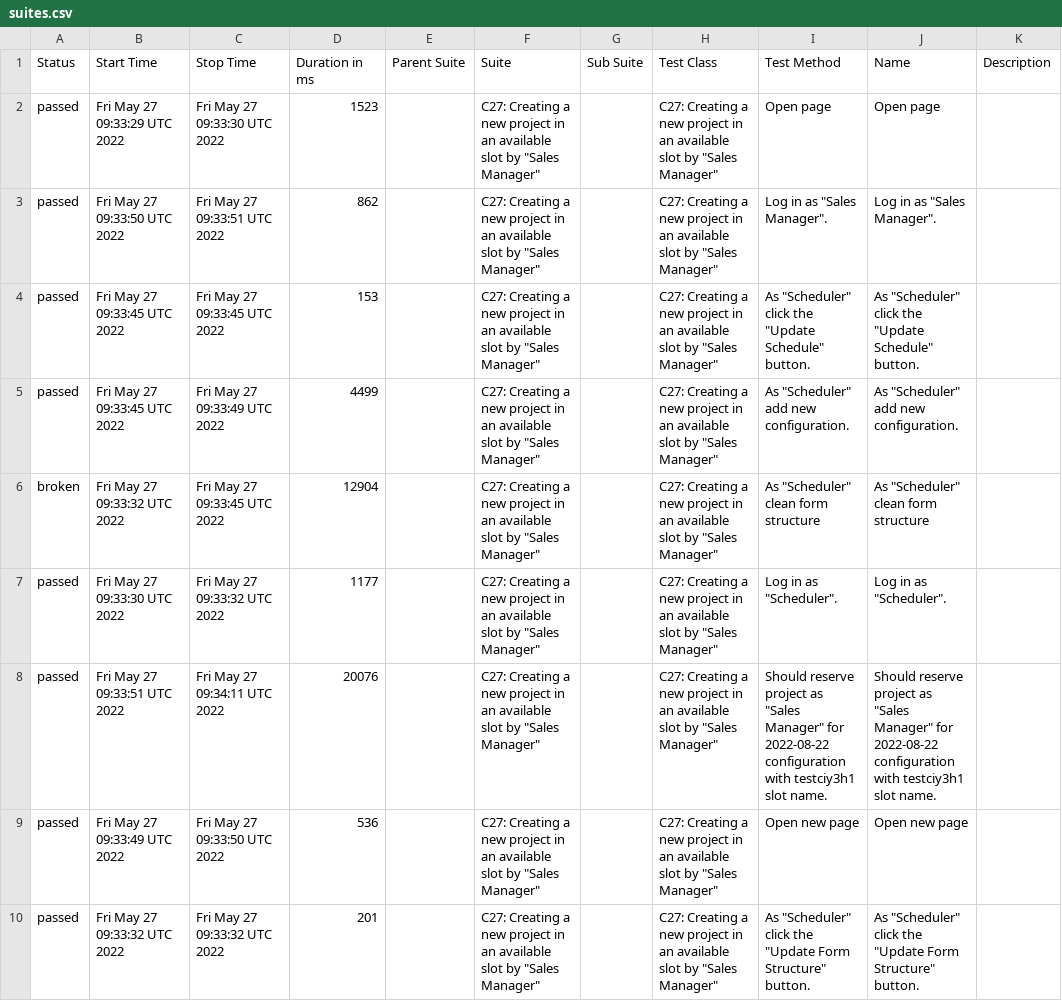
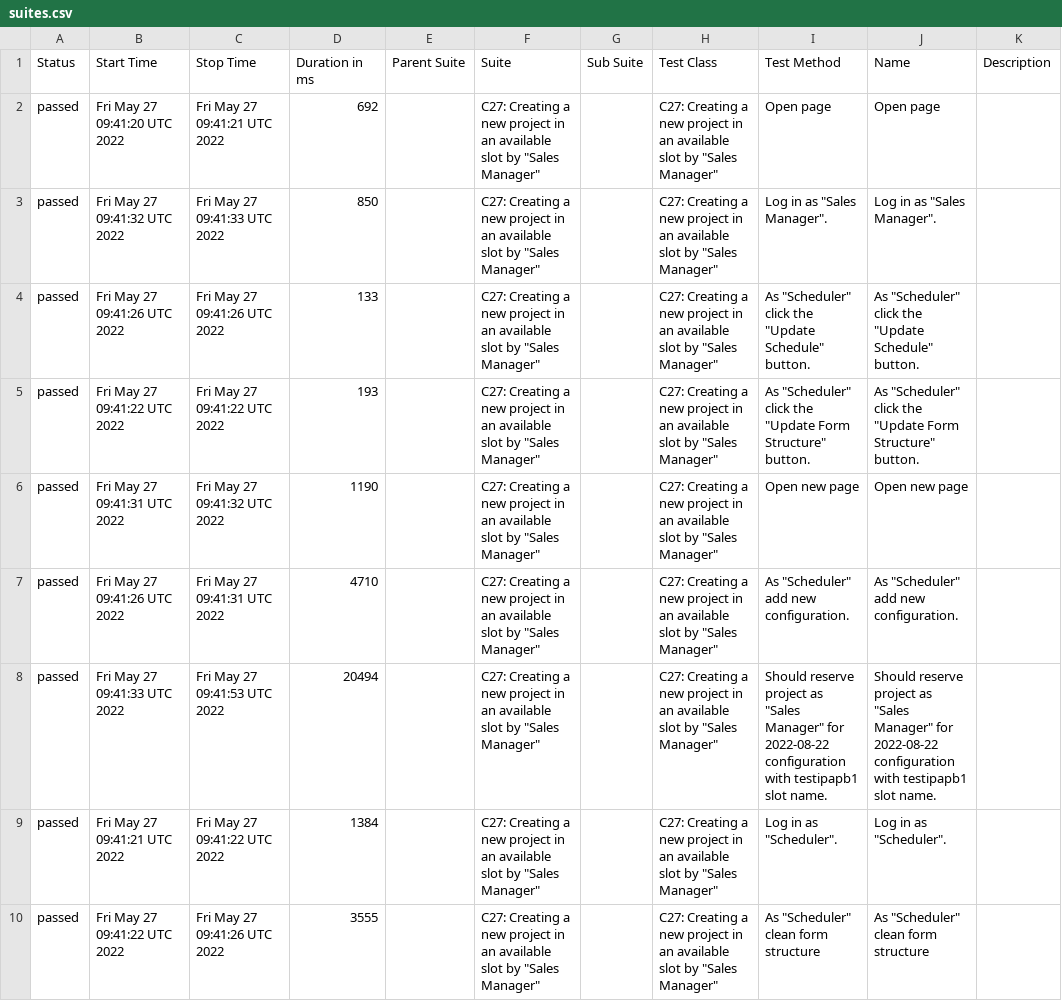
Before and after one commit to AGM-Basements/allure_public, a CSV file: data/suites.csv, drawn as a sheet.

Commit message:
Update from https://github.com/AGM-Basements/app_tests/commit/bc61aeb6798c0658acf86fe73f65173340492775

```diff
--- a/data/suites.csv
+++ b/data/suites.csv
@@ -1,10 +1,10 @@
 "Status","Start Time","Stop Time","Duration in ms","Parent Suite","Suite","Sub Suite","Test Class","Test Method","Name","Description"
-"passed","Fri May 27 09:33:29 UTC 2022","Fri May 27 09:33:30 UTC 2022","1523","","C27: Creating a new project in an available slot by ""Sales Manager""","","C27: Creating a new project in an available slot by ""Sales Manager""","Open page","Open page",""
-"passed","Fri May 27 09:33:50 UTC 2022","Fri May 27 09:33:51 UTC 2022","862","","C27: Creating a new project in an available slot by ""Sales Manager""","","C27: Creating a new project in an available slot by ""Sales Manager""","Log in as ""Sales Manager"".","Log in as ""Sales Manager"".",""
-"passed","Fri May 27 09:33:45 UTC 2022","Fri May 27 09:33:45 UTC 2022","153","","C27: Creating a new project in an available slot by ""Sales Manager""","","C27: Creating a new project in an available slot by ""Sales Manager""","As ""Scheduler"" click the ""Update Schedule"" button.","As ""Scheduler"" click the ""Update Schedule"" button.",""
-"passed","Fri May 27 09:33:45 UTC 2022","Fri May 27 09:33:49 UTC 2022","4499","","C27: Creating a new project in an available slot by ""Sales Manager""","","C27: Creating a new project in an available slot by ""Sales Manager""","As ""Scheduler"" add new configuration.","As ""Scheduler"" add new configuration.",""
-"broken","Fri May 27 09:33:32 UTC 2022","Fri May 27 09:33:45 UTC 2022","12904","","C27: Creating a new project in an available slot by ""Sales Manager""","","C27: Creating a new project in an available slot by ""Sales Manager""","As ""Scheduler"" clean form structure","As ""Scheduler"" clean form structure",""
-"passed","Fri May 27 09:33:30 UTC 2022","Fri May 27 09:33:32 UTC 2022","1177","","C27: Creating a new project in an available slot by ""Sales Manager""","","C27: Creating a new project in an available slot by ""Sales Manager""","Log in as ""Scheduler"".","Log in as ""Scheduler"".",""
-"passed","Fri May 27 09:33:51 UTC 2022","Fri May 27 09:34:11 UTC 2022","20076","","C27: Creating a new project in an available slot by ""Sales Manager""","","C27: Creating a new project in an available slot by ""Sales Manager""","Should reserve project as ""Sales Manager"" for 2022-08-22 configuration with testciy3h1 slot name.","Should reserve project as ""Sales Manager"" for 2022-08-22 configuration with testciy3h1 slot name.",""
-"passed","Fri May 27 09:33:49 UTC 2022","Fri May 27 09:33:50 UTC 2022","536","","C27: Creating a new project in an available slot by ""Sales Manager""","","C27: Creating a new project in an available slot by ""Sales Manager""","Open new page","Open new page",""
-"passed","Fri May 27 09:33:32 UTC 2022","Fri May 27 09:33:32 UTC 2022","201","","C27: Creating a new project in an available slot by ""Sales Manager""","","C27: Creating a new project in an available slot by ""Sales Manager""","As ""Scheduler"" click the ""Update Form Structure"" button.","As ""Scheduler"" click the ""Update Form Structure"" button.",""
+"passed","Fri May 27 09:41:20 UTC 2022","Fri May 27 09:41:21 UTC 2022","692","","C27: Creating a new project in an available slot by ""Sales Manager""","","C27: Creating a new project in an available slot by ""Sales Manager""","Open page","Open page",""
+"passed","Fri May 27 09:41:32 UTC 2022","Fri May 27 09:41:33 UTC 2022","850","","C27: Creating a new project in an available slot by ""Sales Manager""","","C27: Creating a new project in an available slot by ""Sales Manager""","Log in as ""Sales Manager"".","Log in as ""Sales Manager"".",""
+"passed","Fri May 27 09:41:26 UTC 2022","Fri May 27 09:41:26 UTC 2022","133","","C27: Creating a new project in an available slot by ""Sales Manager""","","C27: Creating a new project in an available slot by ""Sales Manager""","As ""Scheduler"" click the ""Update Schedule"" button.","As ""Scheduler"" click the ""Update Schedule"" button.",""
+"passed","Fri May 27 09:41:22 UTC 2022","Fri May 27 09:41:22 UTC 2022","193","","C27: Creating a new project in an available slot by ""Sales Manager""","","C27: Creating a new project in an available slot by ""Sales Manager""","As ""Scheduler"" click the ""Update Form Structure"" button.","As ""Scheduler"" click the ""Update Form Structure"" button.",""
+"passed","Fri May 27 09:41:31 UTC 2022","Fri May 27 09:41:32 UTC 2022","1190","","C27: Creating a new project in an available slot by ""Sales Manager""","","C27: Creating a new project in an available slot by ""Sales Manager""","Open new page","Open new page",""
+"passed","Fri May 27 09:41:26 UTC 2022","Fri May 27 09:41:31 UTC 2022","4710","","C27: Creating a new project in an available slot by ""Sales Manager""","","C27: Creating a new project in an available slot by ""Sales Manager""","As ""Scheduler"" add new configuration.","As ""Scheduler"" add new configuration.",""
+"passed","Fri May 27 09:41:33 UTC 2022","Fri May 27 09:41:53 UTC 2022","20494","","C27: Creating a new project in an available slot by ""Sales Manager""","","C27: Creating a new project in an available slot by ""Sales Manager""","Should reserve project as ""Sales Manager"" for 2022-08-22 configuration with testipapb1 slot name.","Should reserve project as ""Sales Manager"" for 2022-08-22 configuration with testipapb1 slot name.",""
+"passed","Fri May 27 09:41:21 UTC 2022","Fri May 27 09:41:22 UTC 2022","1384","","C27: Creating a new project in an available slot by ""Sales Manager""","","C27: Creating a new project in an available slot by ""Sales Manager""","Log in as ""Scheduler"".","Log in as ""Scheduler"".",""
+"passed","Fri May 27 09:41:22 UTC 2022","Fri May 27 09:41:26 UTC 2022","3555","","C27: Creating a new project in an available slot by ""Sales Manager""","","C27: Creating a new project in an available slot by ""Sales Manager""","As ""Scheduler"" clean form structure","As ""Scheduler"" clean form structure",""
```
Also changed, not shown: 33 other files.
